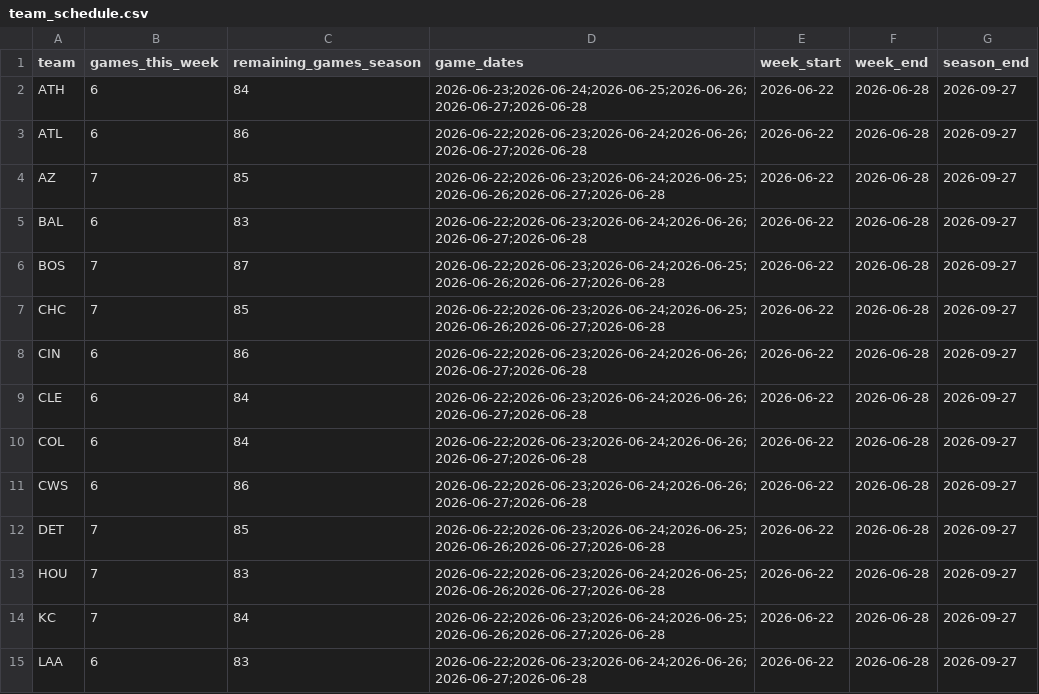
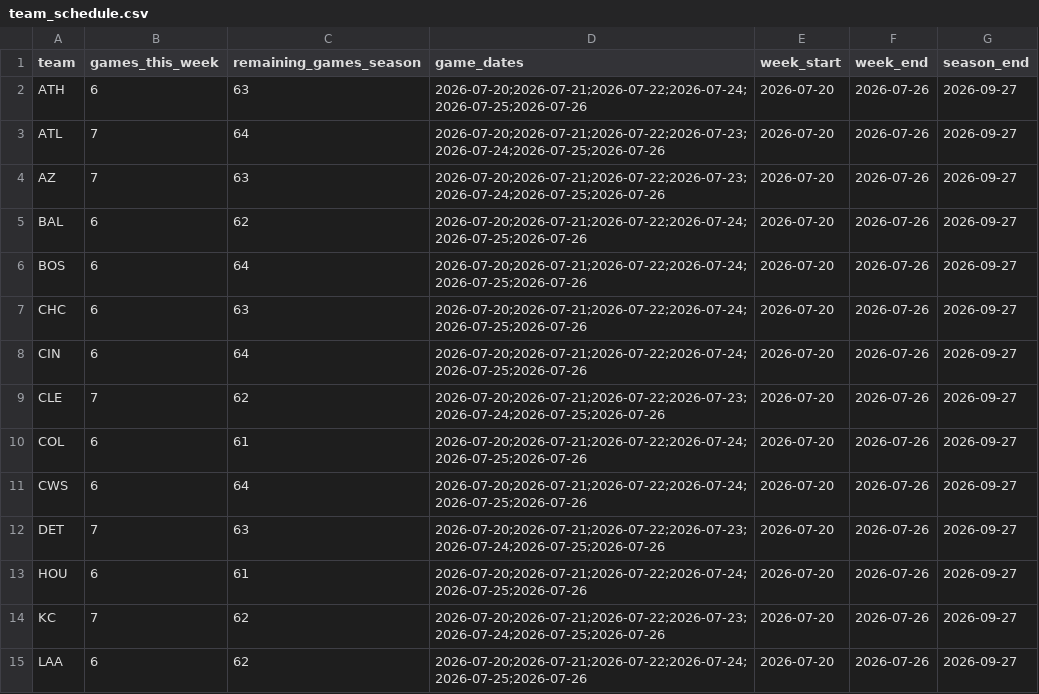
Before and after one commit to TheBigBadYeti/yardcocks-ratings, a CSV file: data/schedule/team_schedule.csv, drawn as a sheet; only a part is shown; the diff covers the shown part only.

```diff
--- a/data/schedule/team_schedule.csv
+++ b/data/schedule/team_schedule.csv
@@ -1,15 +1,15 @@
 team,games_this_week,remaining_games_season,game_dates,week_start,week_end,season_end
-ATH,6,84,2026-06-23;2026-06-24;2026-06-25;2026-06-26;2026-06-27;2026-06-28,2026-06-22,2026-06-28,2026-09-27
-ATL,6,86,2026-06-22;2026-06-23;2026-06-24;2026-06-26;2026-06-27;2026-06-28,2026-06-22,2026-06-28,2026-09-27
-AZ,7,85,2026-06-22;2026-06-23;2026-06-24;2026-06-25;2026-06-26;2026-06-27;2026-06-28,2026-06-22,2026-06-28,2026-09-27
-BAL,6,83,2026-06-22;2026-06-23;2026-06-24;2026-06-26;2026-06-27;2026-06-28,2026-06-22,2026-06-28,2026-09-27
-BOS,7,87,2026-06-22;2026-06-23;2026-06-24;2026-06-25;2026-06-26;2026-06-27;2026-06-28,2026-06-22,2026-06-28,2026-09-27
-CHC,7,85,2026-06-22;2026-06-23;2026-06-24;2026-06-25;2026-06-26;2026-06-27;2026-06-28,2026-06-22,2026-06-28,2026-09-27
-CIN,6,86,2026-06-22;2026-06-23;2026-06-24;2026-06-26;2026-06-27;2026-06-28,2026-06-22,2026-06-28,2026-09-27
-CLE,6,84,2026-06-22;2026-06-23;2026-06-24;2026-06-26;2026-06-27;2026-06-28,2026-06-22,2026-06-28,2026-09-27
-COL,6,84,2026-06-22;2026-06-23;2026-06-24;2026-06-26;2026-06-27;2026-06-28,2026-06-22,2026-06-28,2026-09-27
-CWS,6,86,2026-06-22;2026-06-23;2026-06-24;2026-06-26;2026-06-27;2026-06-28,2026-06-22,2026-06-28,2026-09-27
-DET,7,85,2026-06-22;2026-06-23;2026-06-24;2026-06-25;2026-06-26;2026-06-27;2026-06-28,2026-06-22,2026-06-28,2026-09-27
-HOU,7,83,2026-06-22;2026-06-23;2026-06-24;2026-06-25;2026-06-26;2026-06-27;2026-06-28,2026-06-22,2026-06-28,2026-09-27
-KC,7,84,2026-06-22;2026-06-23;2026-06-24;2026-06-25;2026-06-26;2026-06-27;2026-06-28,2026-06-22,2026-06-28,2026-09-27
-LAA,6,83,2026-06-22;2026-06-23;2026-06-24;2026-06-26;2026-06-27;2026-06-28,2026-06-22,2026-06-28,2026-09-27
+ATH,6,63,2026-07-20;2026-07-21;2026-07-22;2026-07-24;2026-07-25;2026-07-26,2026-07-20,2026-07-26,2026-09-27
+ATL,7,64,2026-07-20;2026-07-21;2026-07-22;2026-07-23;2026-07-24;2026-07-25;2026-07-26,2026-07-20,2026-07-26,2026-09-27
+AZ,7,63,2026-07-20;2026-07-21;2026-07-22;2026-07-23;2026-07-24;2026-07-25;2026-07-26,2026-07-20,2026-07-26,2026-09-27
+BAL,6,62,2026-07-20;2026-07-21;2026-07-22;2026-07-24;2026-07-25;2026-07-26,2026-07-20,2026-07-26,2026-09-27
+BOS,6,64,2026-07-20;2026-07-21;2026-07-22;2026-07-24;2026-07-25;2026-07-26,2026-07-20,2026-07-26,2026-09-27
+CHC,6,63,2026-07-20;2026-07-21;2026-07-22;2026-07-24;2026-07-25;2026-07-26,2026-07-20,2026-07-26,2026-09-27
+CIN,6,64,2026-07-20;2026-07-21;2026-07-22;2026-07-24;2026-07-25;2026-07-26,2026-07-20,2026-07-26,2026-09-27
+CLE,7,62,2026-07-20;2026-07-21;2026-07-22;2026-07-23;2026-07-24;2026-07-25;2026-07-26,2026-07-20,2026-07-26,2026-09-27
+COL,6,61,2026-07-20;2026-07-21;2026-07-22;2026-07-24;2026-07-25;2026-07-26,2026-07-20,2026-07-26,2026-09-27
+CWS,6,64,2026-07-20;2026-07-21;2026-07-22;2026-07-24;2026-07-25;2026-07-26,2026-07-20,2026-07-26,2026-09-27
+DET,7,63,2026-07-20;2026-07-21;2026-07-22;2026-07-23;2026-07-24;2026-07-25;2026-07-26,2026-07-20,2026-07-26,2026-09-27
+HOU,6,61,2026-07-20;2026-07-21;2026-07-22;2026-07-24;2026-07-25;2026-07-26,2026-07-20,2026-07-26,2026-09-27
+KC,7,62,2026-07-20;2026-07-21;2026-07-22;2026-07-23;2026-07-24;2026-07-25;2026-07-26,2026-07-20,2026-07-26,2026-09-27
+LAA,6,62,2026-07-20;2026-07-21;2026-07-22;2026-07-24;2026-07-25;2026-07-26,2026-07-20,2026-07-26,2026-09-27
```
Also changed, not shown: 71 edited cells elsewhere in this file, data/raw/team_roster_real.csv, data/recency/recent_fpg.csv, 11 other files.
